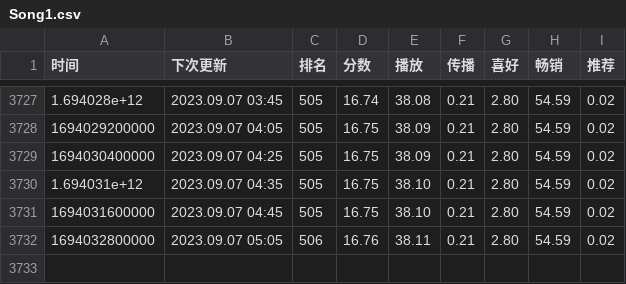
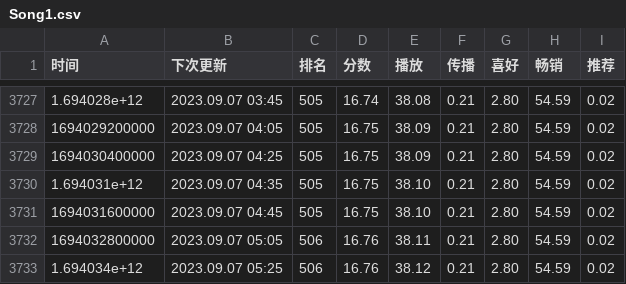
Before and after one commit to ddd325/uniChartTrack, a CSV file: data/Song1.csv, drawn as a sheet; only a part is shown, gaps mark what is left out; the diff names each change by its address in the sheet, - before the commit and + after, or states it on an @@ line.

```diff
--- a/data/Song1.csv
+++ b/data/Song1.csv
+row 3733: 1.694034e+12 | 2023.09.07 05:25 | 506 | 16.76 | 38.12 | 0.21 | 2.80 | 54.59 | 0.02
```
Also changed, not shown: data/Song2.csv, data/Song3.csv.
